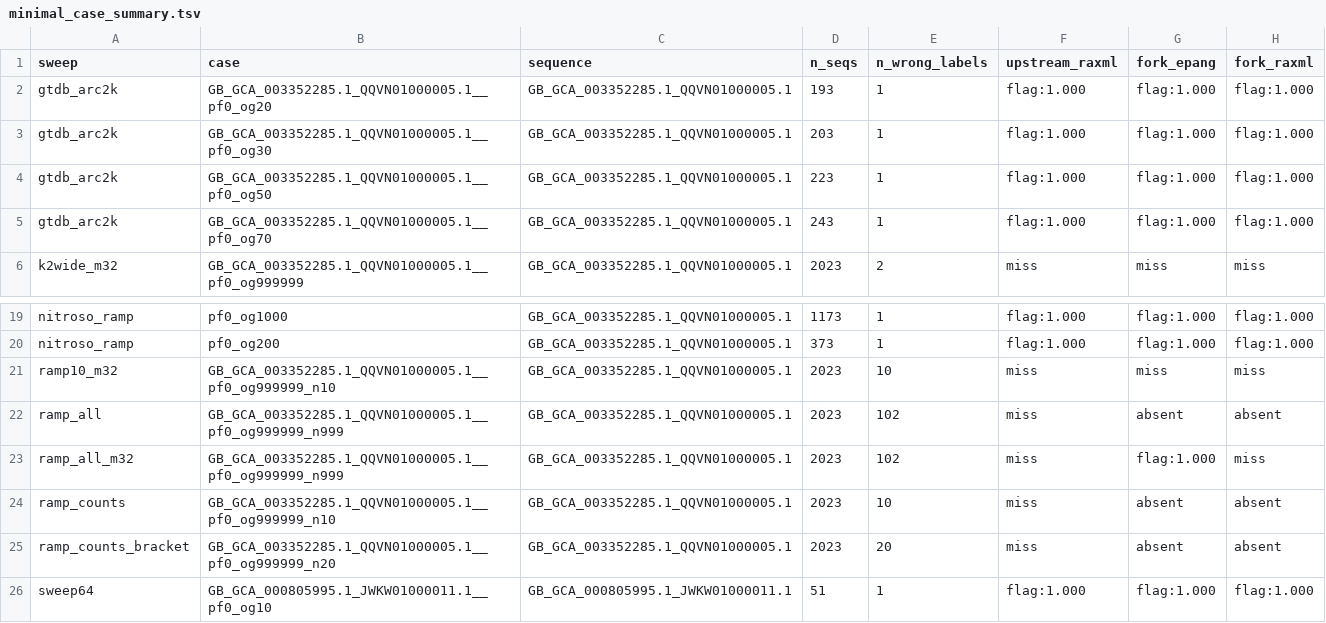
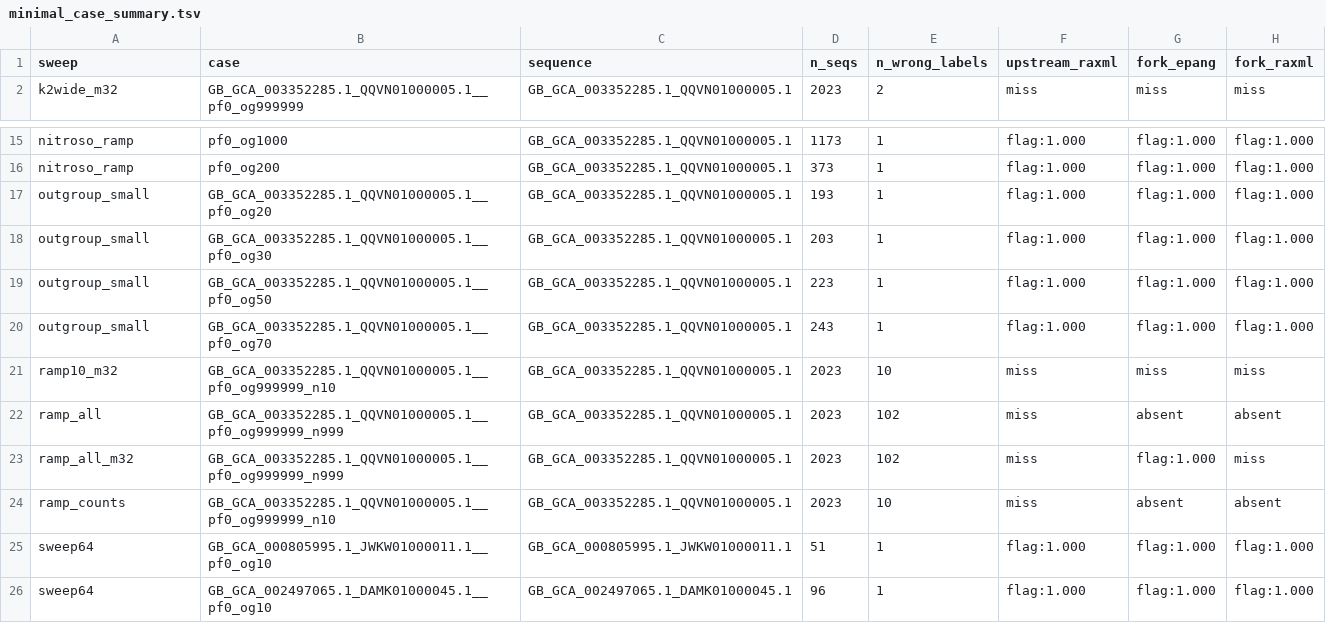
Before and after one commit to Aaramis/MislabelBench, a TSV file: results/minimal_case_summary.tsv, drawn as a sheet; only a part is shown, gaps mark what is left out; the shorter side is filled out with more unchanged rows; removed rows and columns are numbered as before the commit, all else as after; the diff names each change by its address in the sheet, - before the commit and + after, or states it on an @@ line.

Commit message:
Make a sweep name itself, and stop committing a job that is still running
Two things went into the last commit that should not have. results/minimal_case/ramp_counts_bracket/
held one row, the first arm of the first of four cases, from a job with six hours left; nothing marks
a table partial and README counts these directories as sweeps. And results/minimal_case/gtdb_arc2k/
was the same four rows as results/minimal_case/outgroup_small/, the same sweep under two names.

The cause of the duplicate is CASE_TAG defaulting to the dataset name. The submission that produced
it did not name itself, so it landed under a name that says nothing about what was varied and that
the next sweep on the same dataset would have collided with, while the verdicts table had already
been copied by hand under a name that does say. CASE_TAG is now required, which costs nothing: the
script already refuses to overwrite a tag that holds results. The directory keeps the meaningful name
and the fuller content, the four case.json records the hand copy lacked, and is renamed on the
cluster too so repatriation stays idempotent.

Found while grepping the committed artefacts for absolute paths, which came back clean on its own
terms: of 2803 files naming /shared/home/agardette, every one is a tool log or a case.json provenance
field, and nothing reads a path out of either. analyses.sh recomputing the minimal-case summary on a
Mac is the proof.

```diff
--- a/results/minimal_case_summary.tsv
+++ b/results/minimal_case_summary.tsv
-row 2: gtdb_arc2k | GB_GCA_003352285.1_QQVN01000005.1__pf0_og20 | GB_GCA_003352285.1_QQVN01000005.1 | 193 | 1 | flag:1.000 | flag:1.000 | flag:1.000
-row 3: gtdb_arc2k | GB_GCA_003352285.1_QQVN01000005.1__pf0_og30 | GB_GCA_003352285.1_QQVN01000005.1 | 203 | 1 | flag:1.000 | flag:1.000 | flag:1.000
-row 4: gtdb_arc2k | GB_GCA_003352285.1_QQVN01000005.1__pf0_og50 | GB_GCA_003352285.1_QQVN01000005.1 | 223 | 1 | flag:1.000 | flag:1.000 | flag:1.000
-row 5: gtdb_arc2k | GB_GCA_003352285.1_QQVN01000005.1__pf0_og70 | GB_GCA_003352285.1_QQVN01000005.1 | 243 | 1 | flag:1.000 | flag:1.000 | flag:1.000
+row 17: outgroup_small | GB_GCA_003352285.1_QQVN01000005.1__pf0_og20 | GB_GCA_003352285.1_QQVN01000005.1 | 193 | 1 | flag:1.000 | flag:1.000 | flag:1.000
+row 18: outgroup_small | GB_GCA_003352285.1_QQVN01000005.1__pf0_og30 | GB_GCA_003352285.1_QQVN01000005.1 | 203 | 1 | flag:1.000 | flag:1.000 | flag:1.000
+row 19: outgroup_small | GB_GCA_003352285.1_QQVN01000005.1__pf0_og50 | GB_GCA_003352285.1_QQVN01000005.1 | 223 | 1 | flag:1.000 | flag:1.000 | flag:1.000
+row 20: outgroup_small | GB_GCA_003352285.1_QQVN01000005.1__pf0_og70 | GB_GCA_003352285.1_QQVN01000005.1 | 243 | 1 | flag:1.000 | flag:1.000 | flag:1.000
-row 25: ramp_counts_bracket | GB_GCA_003352285.1_QQVN01000005.1__pf0_og999999_n20 | GB_GCA_003352285.1_QQVN01000005.1 | 2023 | 20 | miss | absent | absent
```
Also changed, not shown: 37 other files.
